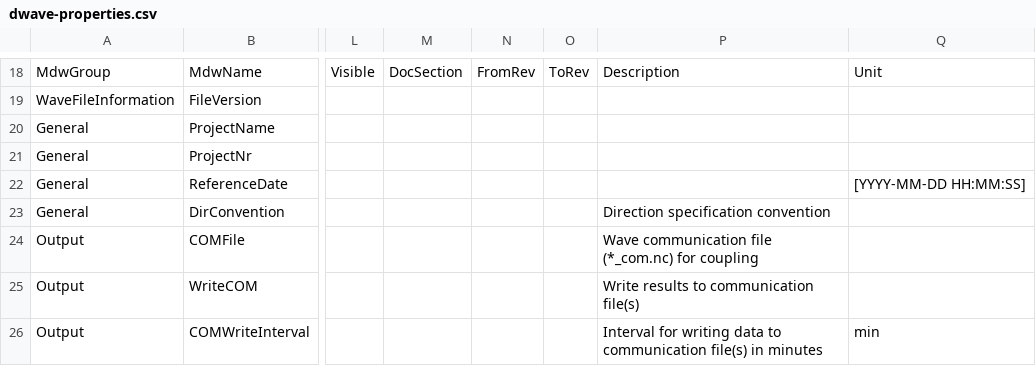
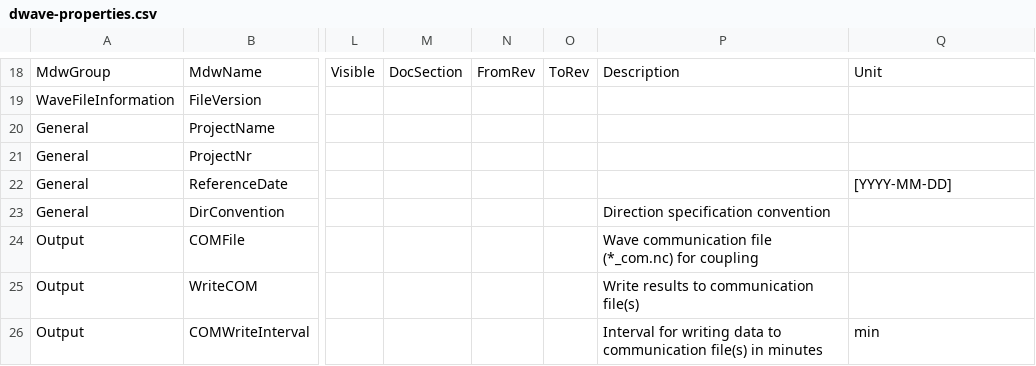
Before and after one commit to Deltares-research/DHYDROGUI, a CSV file: src/DeltaShell.Plugins.FMSuite.Wave/dwave-properties.csv, drawn as a sheet; only a part is shown, gaps mark what is left out; the diff names each change by its address in the sheet, - before the commit and + after, or states it on an @@ line.

Commit message:
D3DFMIQ-1572 - Reference date D-Waves now only contains the date, without the time, in the UI.
Former-commit-id: 030b772aeb74e26c4ac7a98ca6c76ba5d35d7352
Former-commit-id: 08b143895c991a234e4bde0da200bd42345927e9

```diff
--- a/src/DeltaShell.Plugins.FMSuite.Wave/dwave-properties.csv
+++ b/src/DeltaShell.Plugins.FMSuite.Wave/dwave-properties.csv
-Q22: [YYYY-MM-DD HH:MM:SS]
+Q22: [YYYY-MM-DD]
```
Also changed, not shown: 7 other files.
